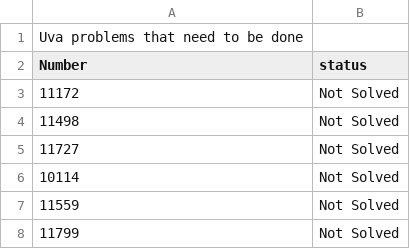
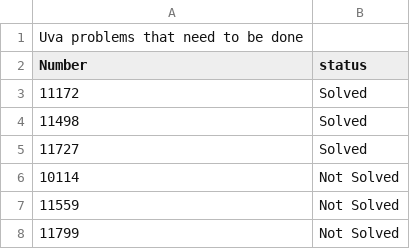
Before and after one commit to Leo-Ngok/UVa_solutions, a CSV file: problems_list.csv, drawn as a sheet; only a part is shown.

```diff
--- a/problems_list.csv
+++ b/problems_list.csv
@@ -2,5 +2,5 @@ Uva problems that need to be done,
 Number,status
-11172,Not Solved
-11498,Not Solved
-11727,Not Solved
+11172,Solved
+11498,Solved
+11727,Solved
 10114,Not Solved
```
Also changed, not shown: 1 other file.
